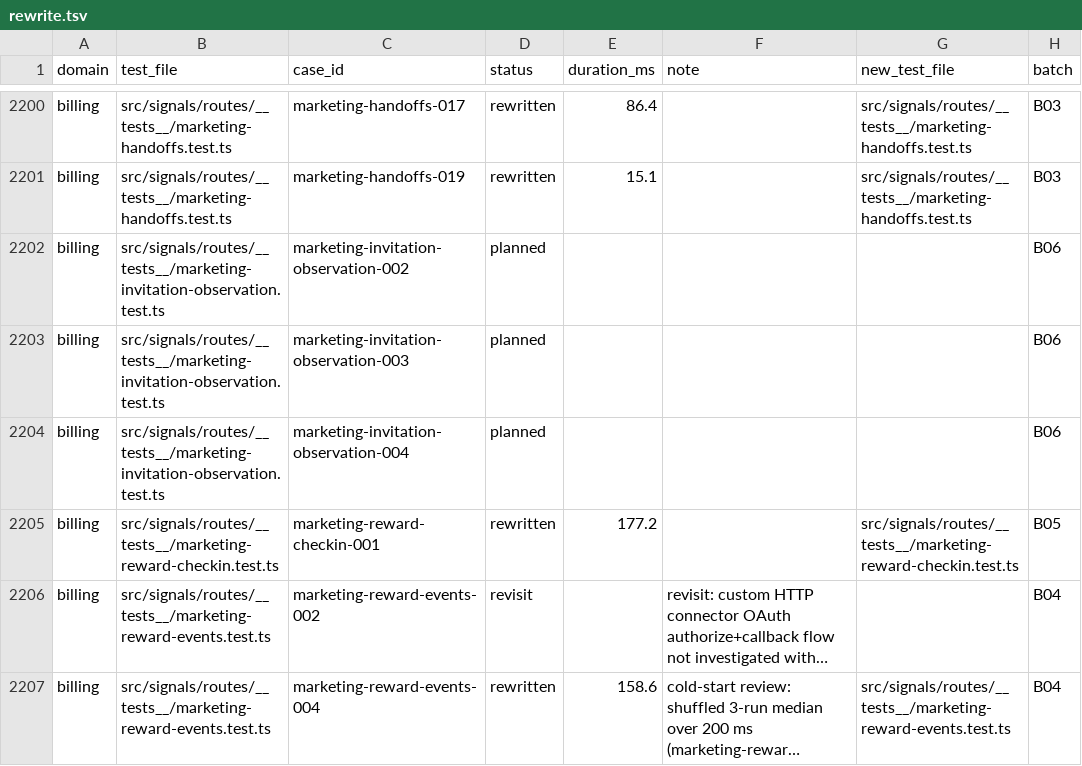
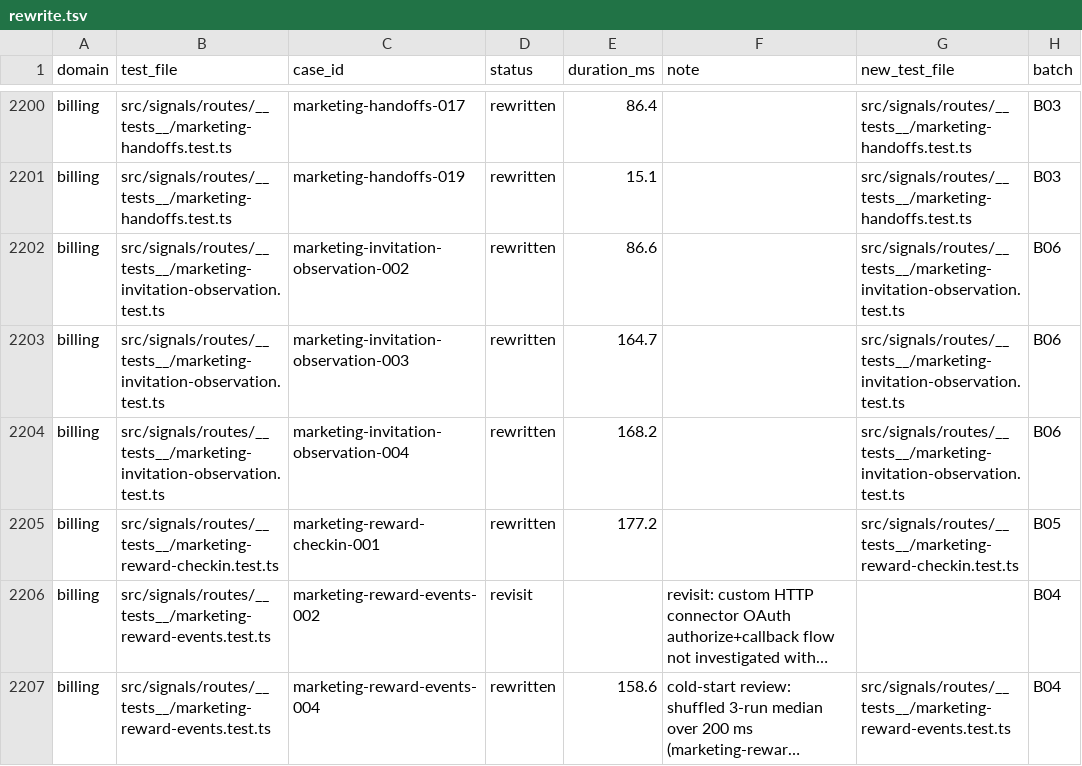
Before and after one commit to okou-ai/okou, a TSV file: turbo/apps/api/test-rebuild/rewrite.tsv, drawn as a sheet; only a part is shown, gaps mark what is left out; long unchanged cells end in ….

```diff
--- a/turbo/apps/api/test-rebuild/rewrite.tsv
+++ b/turbo/apps/api/test-rebuild/rewrite.tsv
@@ -2201,5 +2201,5 @@ billing	src/signals/routes/__tests__/marketing-handoffs.test.ts	marketing-handof
 billing	src/signals/routes/__tests__/marketing-handoffs.test.ts	marketing-handoffs-019	rewritten	15.1		src/signals/routes/__tests__/marketing-handoffs.test.ts	B03
-billing	src/signals/routes/__tests__/marketing-invitation-observation.test.ts	marketing-invitation-observation-002	planned				B06
-billing	src/signals/routes/__tests__/marketing-invitation-observation.test.ts	marketing-invitation-observation-003	planned				B06
-billing	src/signals/routes/__tests__/marketing-invitation-observation.test.ts	marketing-invitation-observation-004	planned				B06
+billing	src/signals/routes/__tests__/marketing-invitation-observation.test.ts	marketing-invitation-observation-002	rewritten	86.6		src/signals/routes/__tests__/marketing-invitation-observation.test.ts	B06
+billing	src/signals/routes/__tests__/marketing-invitation-observation.test.ts	marketing-invitation-observation-003	rewritten	164.7		src/signals/routes/__tests__/marketing-invitation-observation.test.ts	B06
+billing	src/signals/routes/__tests__/marketing-invitation-observation.test.ts	marketing-invitation-observation-004	rewritten	168.2		src/signals/routes/__tests__/marketing-invitation-observation.test.ts	B06
 billing	src/signals/routes/__tests__/marketing-reward-checkin.test.ts	marketing-reward-checkin-001	rewritten	177.2		src/signals/routes/__tests__/marketing-reward-checkin.test.ts	B05
```
Also changed, not shown: 2 other files.
